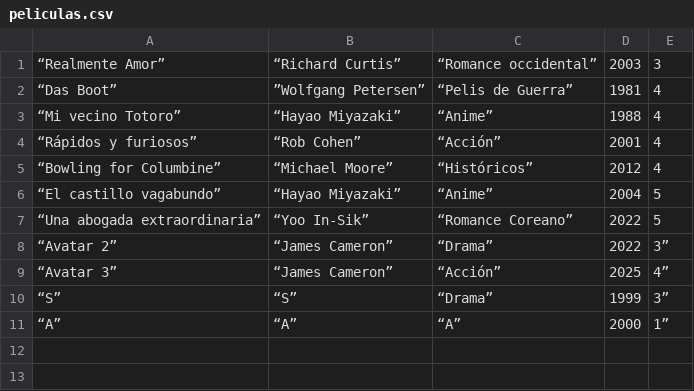
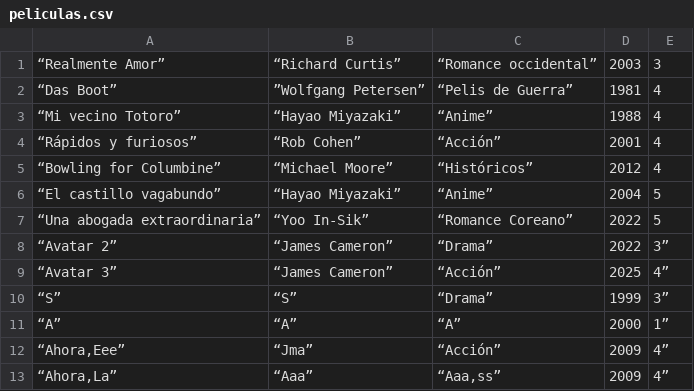
Before and after one commit to MaDummy/Pelis-lokas, a CSV file: peliculas.csv, drawn as a sheet.

```diff
--- a/peliculas.csv
+++ b/peliculas.csv
@@ -11 +11,3 @@
 “A”, “A”, “A”, 2000, 1”
+“Ahora‚Eee”, “Jma”, “Acción”, 2009, 4”
+“Ahora‚La”, “Aaa”, “Aaa‚ss”, 2009, 4”
```
Also changed, not shown: generos.csv, 4 other files.
